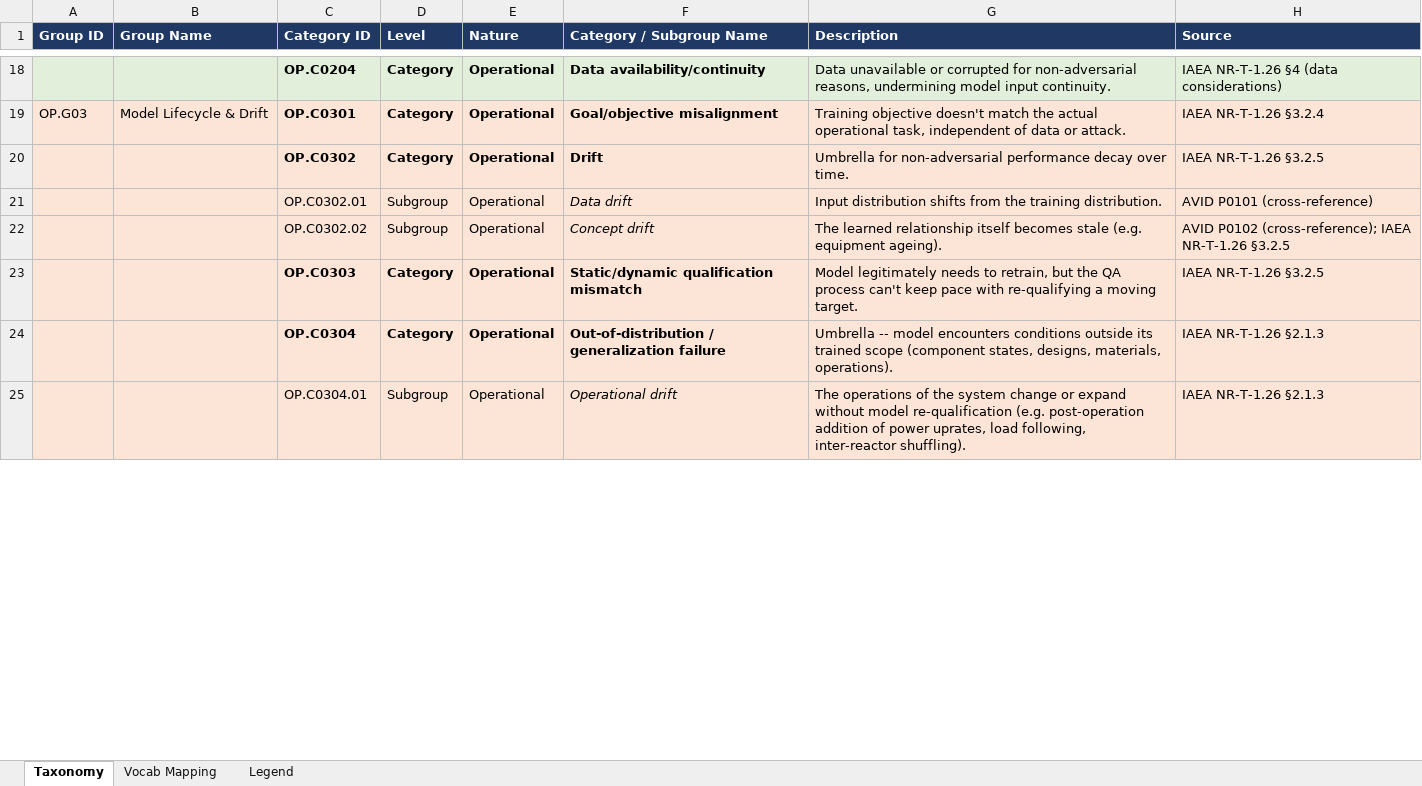
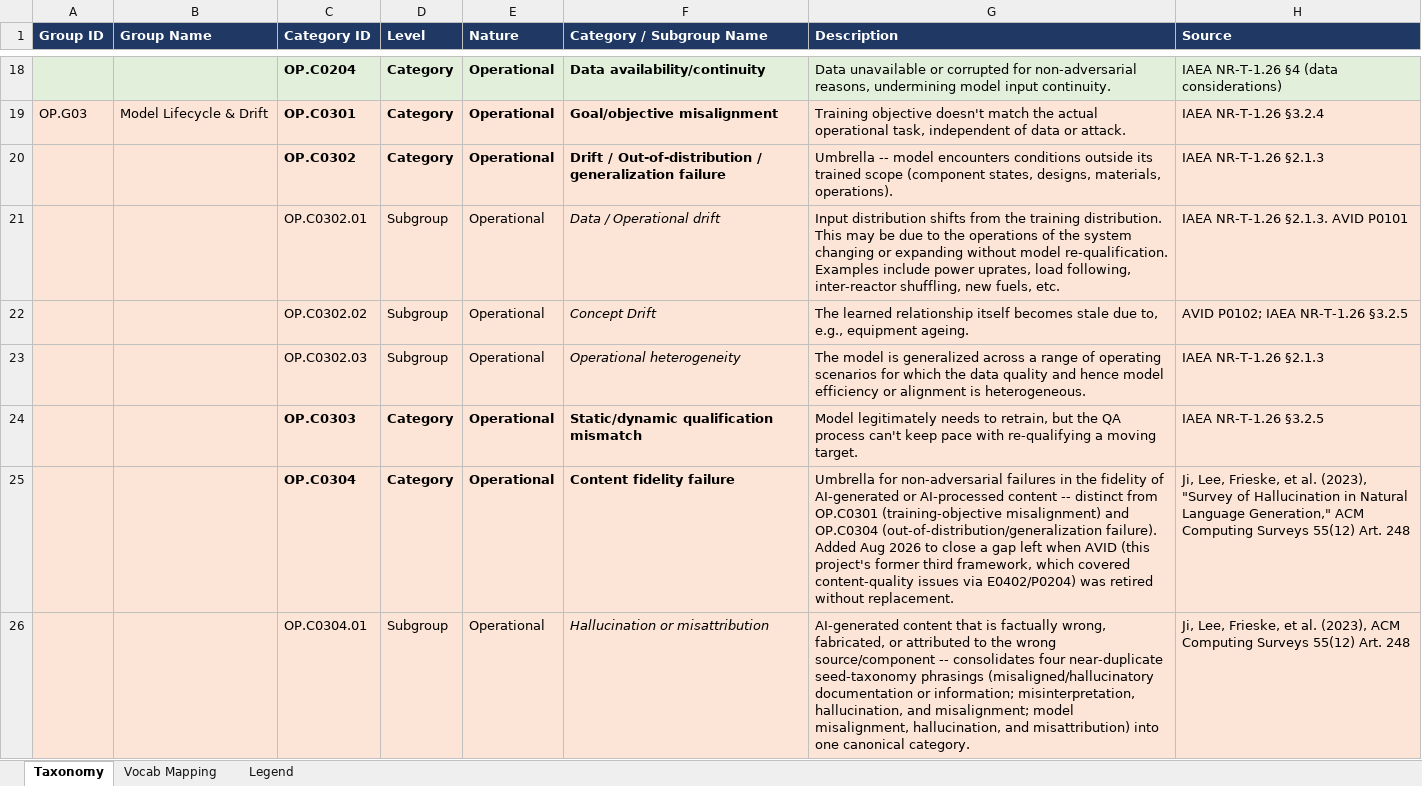
Before and after one commit to Dom-Brennan/AIxNuclear-Threat-Taxonomy, an Excel workbook: operational_taxonomy.xlsx, sheet Taxonomy, drawn as a sheet; only a part is shown, gaps mark what is left out; values as stored, in another font and other column widths than the file's, no borders; addresses are those after the commit; the diff covers the shown part only; the diff names each change by its address in the sheet, - before the commit and + after, or states it on an @@ line.

Commit message:
Removed duplication of categories in Operational Taxonomy

```diff
--- a/operational_taxonomy.xlsx (sheet Taxonomy)
+++ b/operational_taxonomy.xlsx (sheet Taxonomy)
-F20 (Category / Subgroup Name): Drift
+F20 (Category / Subgroup Name): Drift / Out-of-distribution / generalization failure
-G20 (Description): Umbrella for non-adversarial performance decay over time.
+G20 (Description): Umbrella -- model encounters conditions outside its trained scope (component states, designs, materials, operations).
-H20 (Source): IAEA NR-T-1.26 §3.2.5
+H20 (Source): IAEA NR-T-1.26 §2.1.3
-F21 (Category / Subgroup Name): Data drift
+F21 (Category / Subgroup Name): Data / Operational drift
-G21 (Description): …training distribution.
+G21 (Description): …training distribution. This may be due to the operations of the system changing or expanding without model re-qualification. Examples include power uprates, load following, inter-reactor shuffling, new fuels, etc.
-H21 (Source): AVID P0101 (cross-reference)
+H21 (Source): IAEA NR-T-1.26 §2.1.3. AVID P0101
-F22 (Category / Subgroup Name): Concept drift
+F22 (Category / Subgroup Name): Concept Drift
-G22 (Description): …becomes stale (e.g. equipment ageing).
+G22 (Description): …becomes stale due to, e.g., equipment ageing.
-H22 (Source): AVID P0102 (cross-reference); IAEA NR-T-1.26 §3.2.5
+H22 (Source): AVID P0102; IAEA NR-T-1.26 §3.2.5
+row 23:  |  | OP.C0302.03 | Subgroup | Operational | Operational heterogeneity | The model is generalized across a range of operating scenarios for which the data quality and hence model efficiency or alignment is heterogeneous. | IAEA NR-T-1.26 §2.1.3
-F25 (Category / Subgroup Name): Out-of-distribution / generalization failure
+F25 (Category / Subgroup Name): Content fidelity failure
-G25 (Description): Umbrella -- model encounters conditions outside its trained scope (component states, designs, materials, operations).
+G25 (Description): Umbrella for non-adversarial failures in the fidelity of AI-generated or AI-processed content -- distinct from OP.C0301 (training-objective misalignment) and OP.C0304 (out-of-distribution/generalization failure). Added Aug 2026 to close a gap left when AVID (this project's former third framework, which covered content-quality issues via E0402/P0204) was retired without replacement.
-H25 (Source): IAEA NR-T-1.26 §2.1.3
+H25 (Source): Ji, Lee, Frieske, et al. (2023), "Survey of Hallucination in Natural Language Generation," ACM Computing Surveys 55(12) Art. 248
-F26 (Category / Subgroup Name): Operational drift
+F26 (Category / Subgroup Name): Hallucination or misattribution
-G26 (Description): The operations of the system change or expand without model re-qualification (e.g. post-operation addition of power uprates, load following, inter-reactor shuffling).
+G26 (Description): AI-generated content that is factually wrong, fabricated, or attributed to the wrong source/component -- consolidates four near-duplicate seed-taxonomy phrasings (misaligned/hallucinatory documentation or information; misinterpretation, hallucination, and misalignment; model misalignment, hallucination, and misattribution) into one canonical category.
-H26 (Source): IAEA NR-T-1.26 §2.1.3
+H26 (Source): Ji, Lee, Frieske, et al. (2023), ACM Computing Surveys 55(12) Art. 248
```
Also changed, not shown: 4 removed rows and 7 edited cells elsewhere in this sheet.
